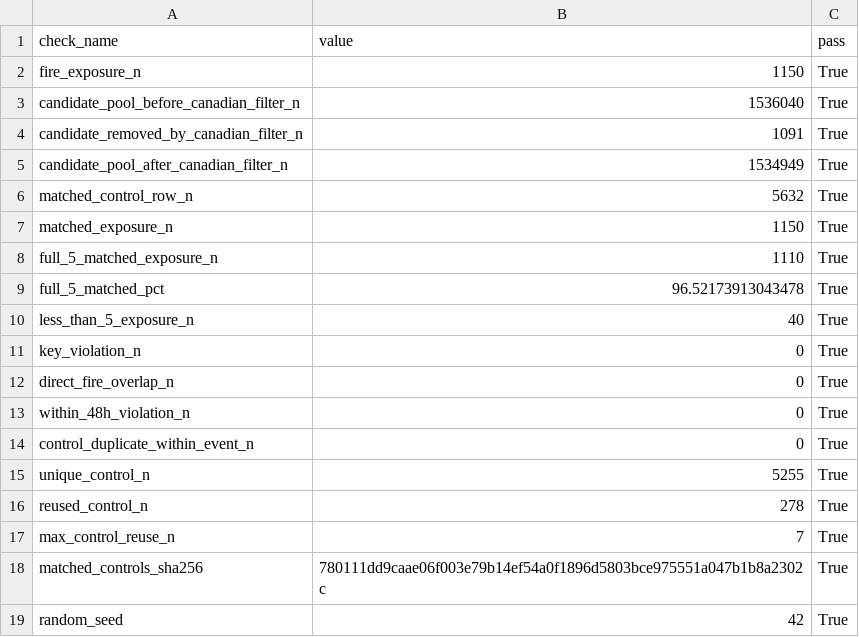
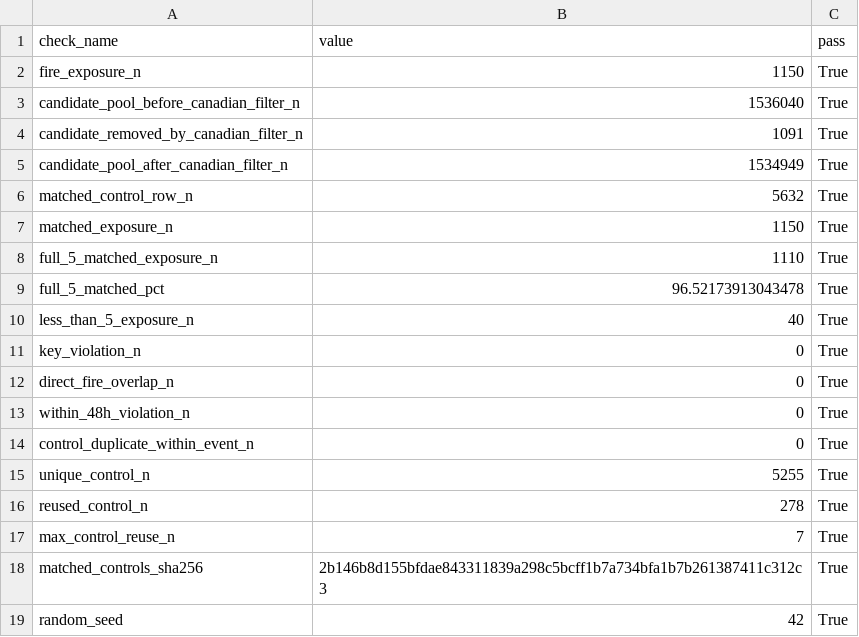
Before and after one commit to Max-JI64/farm-system-public-02, a CSV file: jsw/강원_재_EDA/outputs/Step2/tables/S2-04_audit_summary.csv, drawn as a sheet.

```diff
--- a/jsw/강원_재_EDA/outputs/Step2/tables/S2-04_audit_summary.csv
+++ b/jsw/강원_재_EDA/outputs/Step2/tables/S2-04_audit_summary.csv
@@ -17,3 +17,3 @@ reused_control_n,278,True
 max_control_reuse_n,7,True
-matched_controls_sha256,780111dd9caae06f003e79b14ef54a0f1896d5803bce975551a047b1b8a2302c,True
+matched_controls_sha256,2b146b8d155bfdae843311839a298c5bcff1b7a734bfa1b7b261387411c312c3,True
 random_seed,42,True
```
Also changed, not shown: 22 other files.
